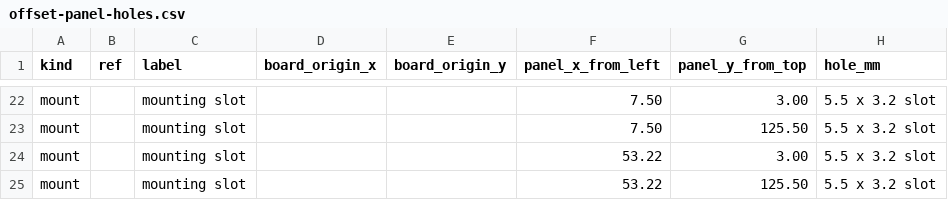
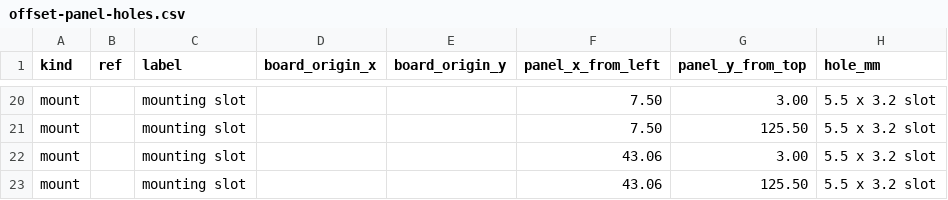
Before and after one commit to driesenj/synth, a CSV file: attenuverter/hardware/panel/offset-panel-holes.csv, drawn as a sheet; only a part is shown, gaps mark what is left out; the diff covers the shown part only.

```diff
--- a/attenuverter/hardware/panel/offset-panel-holes.csv
+++ b/attenuverter/hardware/panel/offset-panel-holes.csv
@@ -23,3 +21,3 @@ mount,,mounting slot,,,7.50,3.00,5.5 x 3.2 slot
 mount,,mounting slot,,,7.50,125.50,5.5 x 3.2 slot
-mount,,mounting slot,,,53.22,3.00,5.5 x 3.2 slot
-mount,,mounting slot,,,53.22,125.50,5.5 x 3.2 slot
+mount,,mounting slot,,,43.06,3.00,5.5 x 3.2 slot
+mount,,mounting slot,,,43.06,125.50,5.5 x 3.2 slot
```
Also changed, not shown: 6 added rows, 8 removed rows and 36 edited cells elsewhere in this file, 7 other files.
